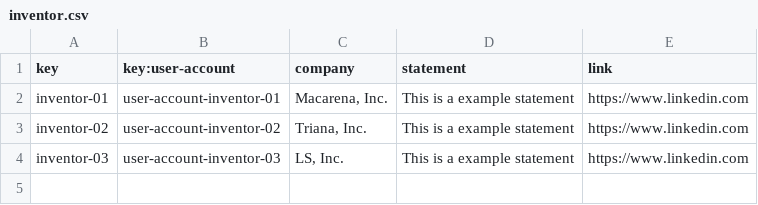
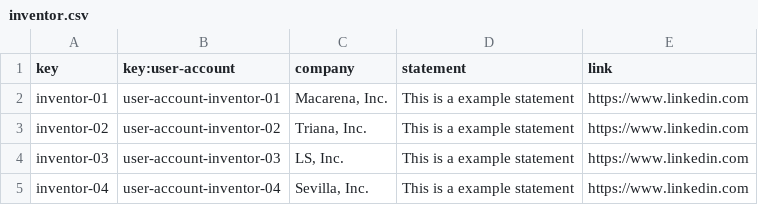
Before and after one commit to alvuberui/Acme-Toolkits, a CSV file: src/main/webapp/WEB-INF/resources/sample-data/inventor.csv, drawn as a sheet; the diff names each change by its address in the sheet, - before the commit and + after, or states it on an @@ line.

```diff
--- a/src/main/webapp/WEB-INF/resources/sample-data/inventor.csv
+++ b/src/main/webapp/WEB-INF/resources/sample-data/inventor.csv
+row 5: inventor-04 | user-account-inventor-04 | Sevilla, Inc. | This is a example statement | https://www.linkedin.com
```
Also changed, not shown: src/main/webapp/WEB-INF/resources/initial-data/user-account.csv, 2 other files.
